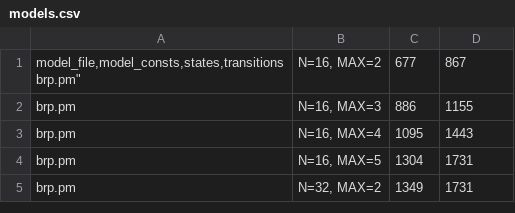
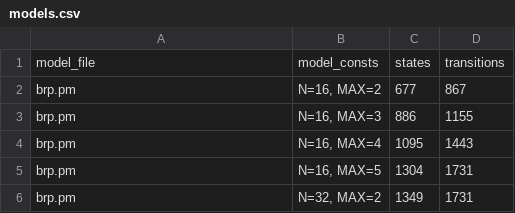
Before and after one commit to qiyitang71/approximate-quotienting, a CSV file: models.csv, drawn as a sheet; only a part is shown.

Commit message:
Update models.csv

```diff
--- a/models.csv
+++ b/models.csv
@@ -1,3 +1,3 @@
-"model_file,model_consts,states,transitions
-"brp.pm","N=16, MAX=2",677,867
+model_file,model_consts,states,transitions
+"brp.pm","N=16, MAX=2",677,867
 "brp.pm","N=16, MAX=3",886,1155
```
